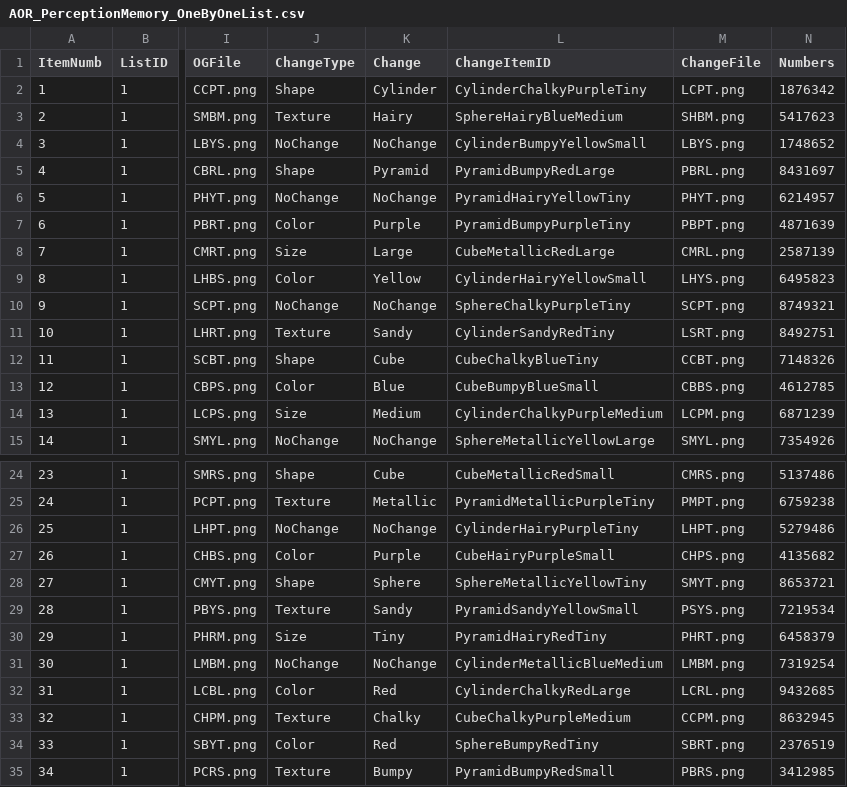
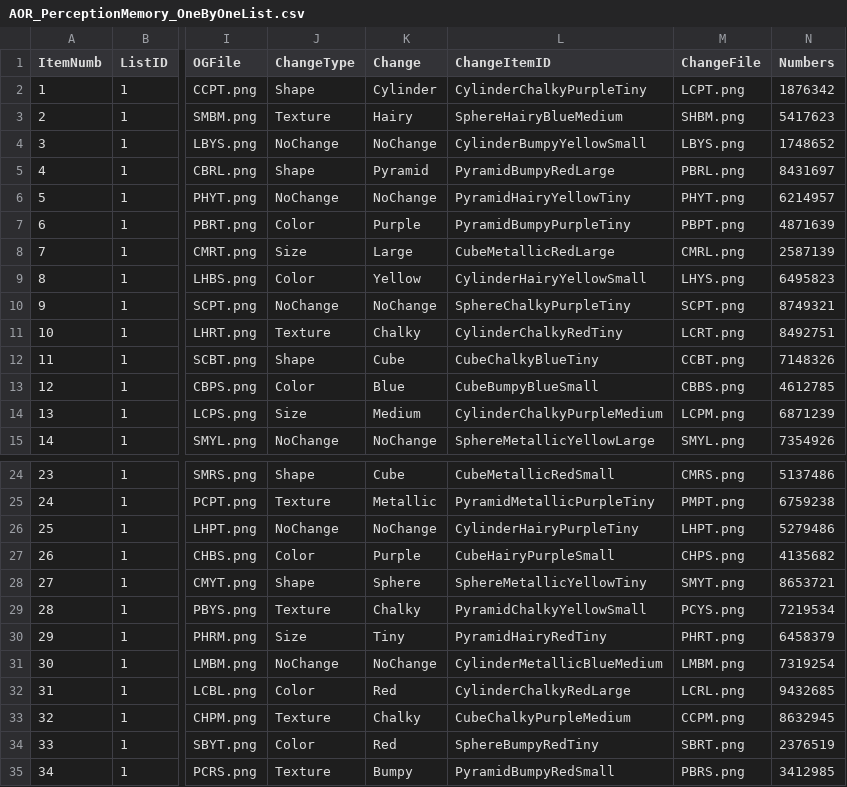
Before and after one commit to monicado/AOP_Perception, a CSV file: chunk_includes/AOR_PerceptionMemory_OneByOneList.csv, drawn as a sheet; only a part is shown, gaps mark what is left out; the diff names each change by its address in the sheet, - before the commit and + after, or states it on an @@ line.

```diff
--- a/chunk_includes/AOR_PerceptionMemory_OneByOneList.csv
+++ b/chunk_includes/AOR_PerceptionMemory_OneByOneList.csv
-K11 (Change): Sandy
+K11 (Change): Chalky
-L11 (ChangeItemID): CylinderSandyRedTiny
+L11 (ChangeItemID): CylinderChalkyRedTiny
-M11 (ChangeFile): LSRT.png
+M11 (ChangeFile): LCRT.png
-K29 (Change): Sandy
+K29 (Change): Chalky
-L29 (ChangeItemID): PyramidSandyYellowSmall
+L29 (ChangeItemID): PyramidChalkyYellowSmall
-M29 (ChangeFile): PSYS.png
+M29 (ChangeFile): PCYS.png
```
Also changed, not shown: 2 other files.
